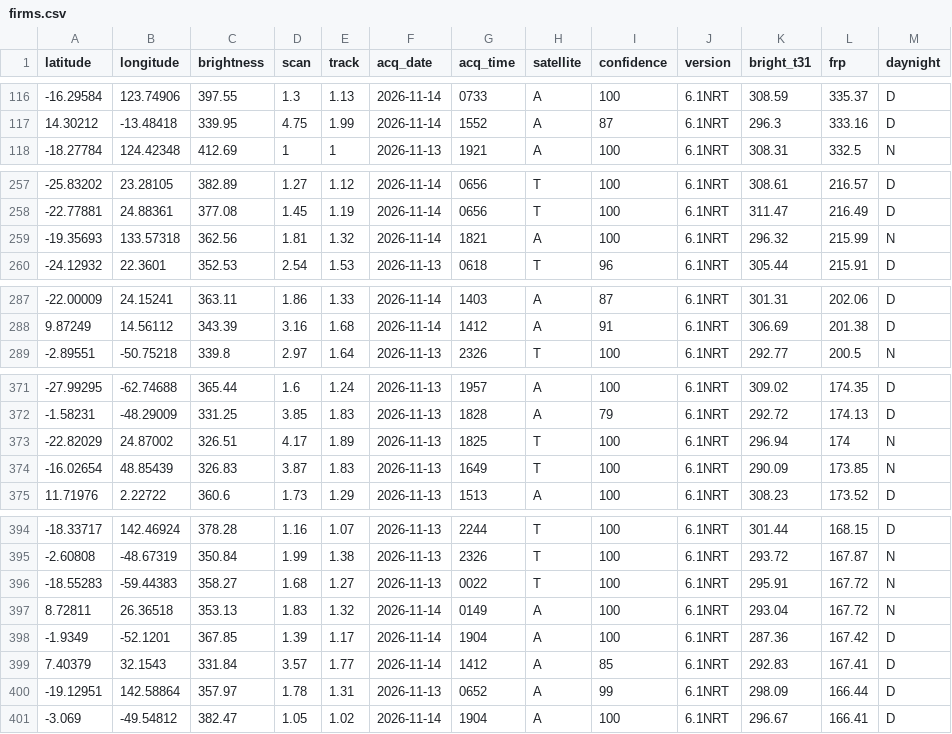
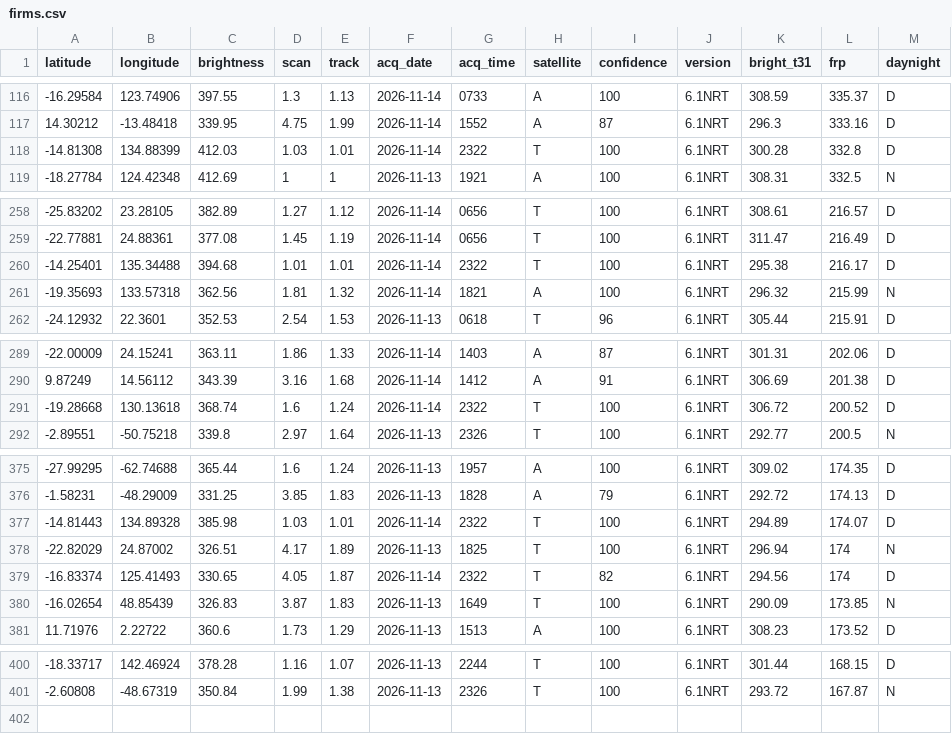
Before and after one commit to dswinder-repo/vigil, a CSV file: public/data/raw/firms.csv, drawn as a sheet; only a part is shown, gaps mark what is left out; removed rows and columns are numbered as before the commit, all else as after; the diff covers the shown part only; the diff names each change by its address in the sheet, - before the commit and + after, or states it on an @@ line.

```diff
--- a/public/data/raw/firms.csv
+++ b/public/data/raw/firms.csv
+row 118: -14.81308 | 134.88399 | 412.03 | 1.03 | 1.01 | 2026-11-14 | 2322 | T | 100 | 6.1NRT | 300.28 | 332.8 | D
+row 260: -14.25401 | 135.34488 | 394.68 | 1.01 | 1.01 | 2026-11-14 | 2322 | T | 100 | 6.1NRT | 295.38 | 216.17 | D
+row 291: -19.28668 | 130.13618 | 368.74 | 1.6 | 1.24 | 2026-11-14 | 2322 | T | 100 | 6.1NRT | 306.72 | 200.52 | D
+row 377: -14.81443 | 134.89328 | 385.98 | 1.03 | 1.01 | 2026-11-14 | 2322 | T | 100 | 6.1NRT | 294.89 | 174.07 | D
+row 379: -16.83374 | 125.41493 | 330.65 | 4.05 | 1.87 | 2026-11-14 | 2322 | T | 82 | 6.1NRT | 294.56 | 174 | D
-row 396: -18.55283 | -59.44383 | 358.27 | 1.68 | 1.27 | 2026-11-13 | 0022 | T | 100 | 6.1NRT | 295.91 | 167.72 | N
-row 397: 8.72811 | 26.36518 | 353.13 | 1.83 | 1.32 | 2026-11-14 | 0149 | A | 100 | 6.1NRT | 293.04 | 167.72 | N
-row 398: -1.9349 | -52.1201 | 367.85 | 1.39 | 1.17 | 2026-11-14 | 1904 | A | 100 | 6.1NRT | 287.36 | 167.42 | D
-row 399: 7.40379 | 32.1543 | 331.84 | 3.57 | 1.77 | 2026-11-14 | 1412 | A | 85 | 6.1NRT | 292.83 | 167.41 | D
-row 400: -19.12951 | 142.58864 | 357.97 | 1.78 | 1.31 | 2026-11-13 | 0652 | A | 99 | 6.1NRT | 298.09 | 166.44 | D
-row 401: -3.069 | -49.54812 | 382.47 | 1.05 | 1.02 | 2026-11-14 | 1904 | A | 100 | 6.1NRT | 296.67 | 166.41 | D
```
Also changed, not shown: 1 added row elsewhere in this file, 12 other files.
